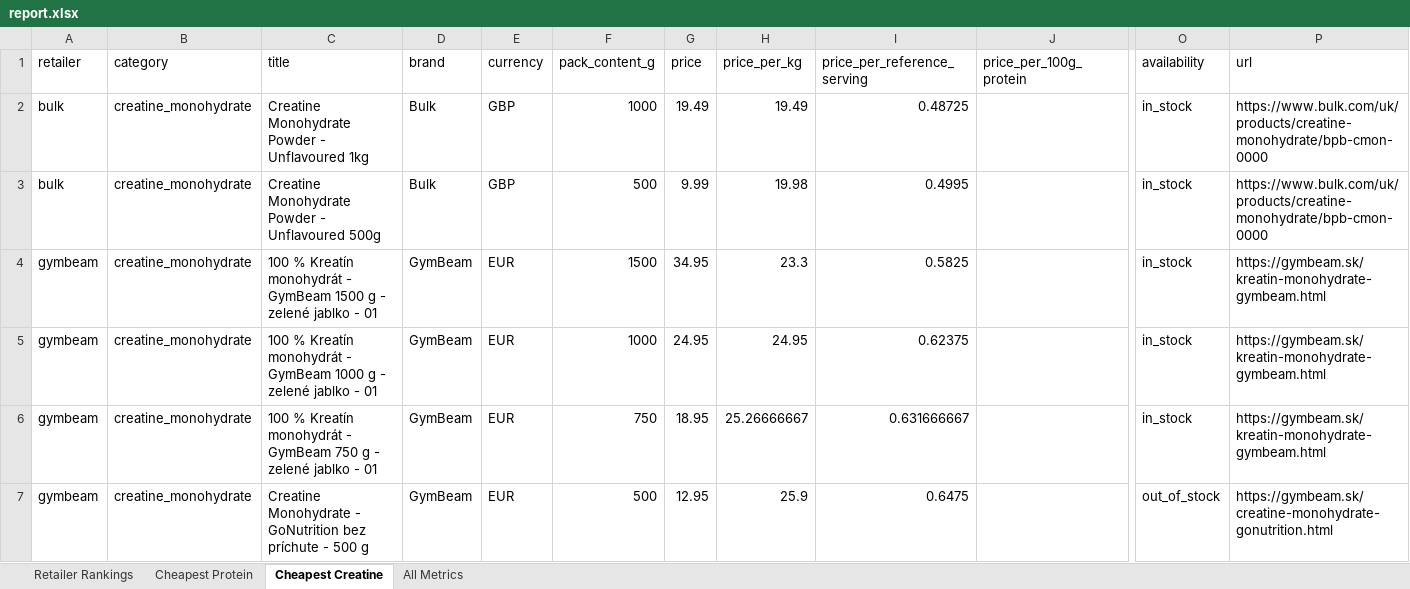
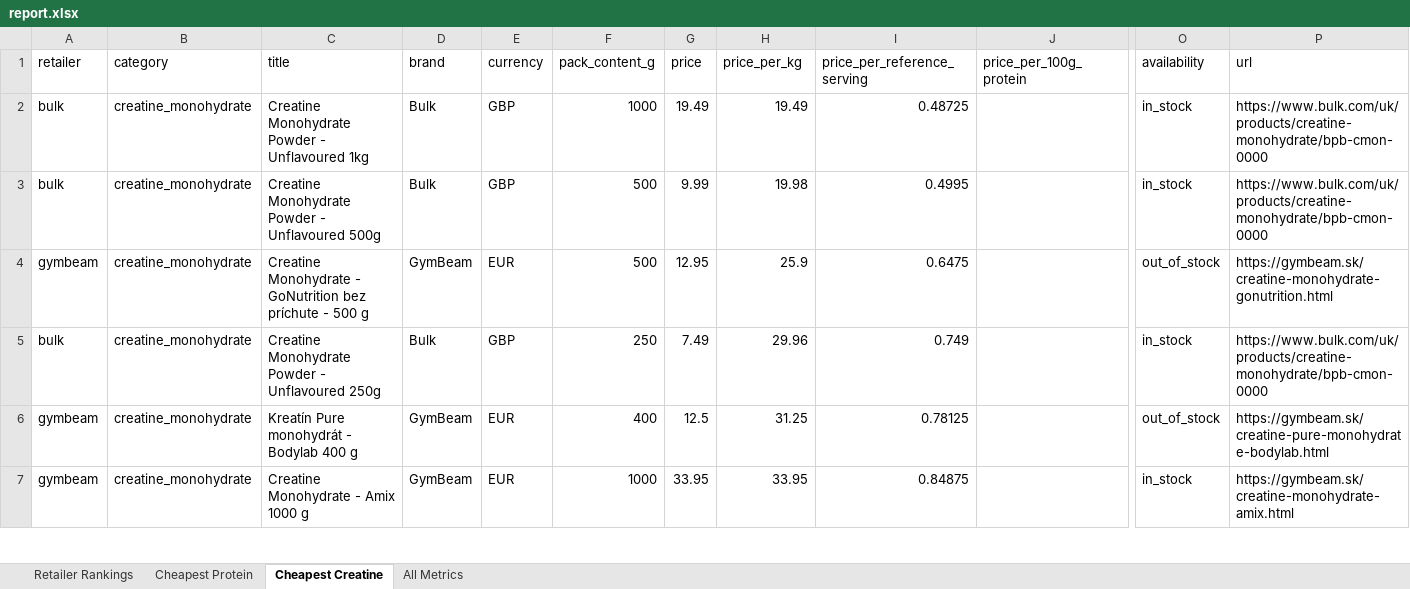
Before and after one commit to ToxicMinds/Web-Scr, an Excel workbook: artifacts/reports/report.xlsx, sheet Cheapest Creatine, drawn as a sheet; only a part is shown, gaps mark what is left out; the shorter side is filled out with more unchanged rows; values as stored, in another font and other column widths than the file's, no borders; rows hold the shown columns only; the diff covers the shown part only; the diff names each change by its address in the sheet, - before the commit and + after, or states it on an @@ line.

```diff
--- a/artifacts/reports/report.xlsx (sheet Cheapest Creatine)
+++ b/artifacts/reports/report.xlsx (sheet Cheapest Creatine)
-row 4: gymbeam | creatine_monohydrate | 100 % Kreatín monohydrát - GymBeam 1500 g - zelené jablko - 01 | GymBeam | EUR | 1500 | 34.95 | 23.3 | 0.5825 |  | in_stock | https://gymbeam.sk/kreatin-monohydrate-gymbeam.html
-row 5: gymbeam | creatine_monohydrate | 100 % Kreatín monohydrát - GymBeam 1000 g - zelené jablko - 01 | GymBeam | EUR | 1000 | 24.95 | 24.95 | 0.62375 |  | in_stock | https://gymbeam.sk/kreatin-monohydrate-gymbeam.html
-row 6: gymbeam | creatine_monohydrate | 100 % Kreatín monohydrát - GymBeam 750 g - zelené jablko - 01 | GymBeam | EUR | 750 | 18.95 | 25.26666667 | 0.631666667 |  | in_stock | https://gymbeam.sk/kreatin-monohydrate-gymbeam.html
```
Also changed, not shown: 3 removed rows elsewhere in this sheet, sheet All Metrics, sheet Retailer Rankings, web/public/reports/report.xlsx, 13 other files.
